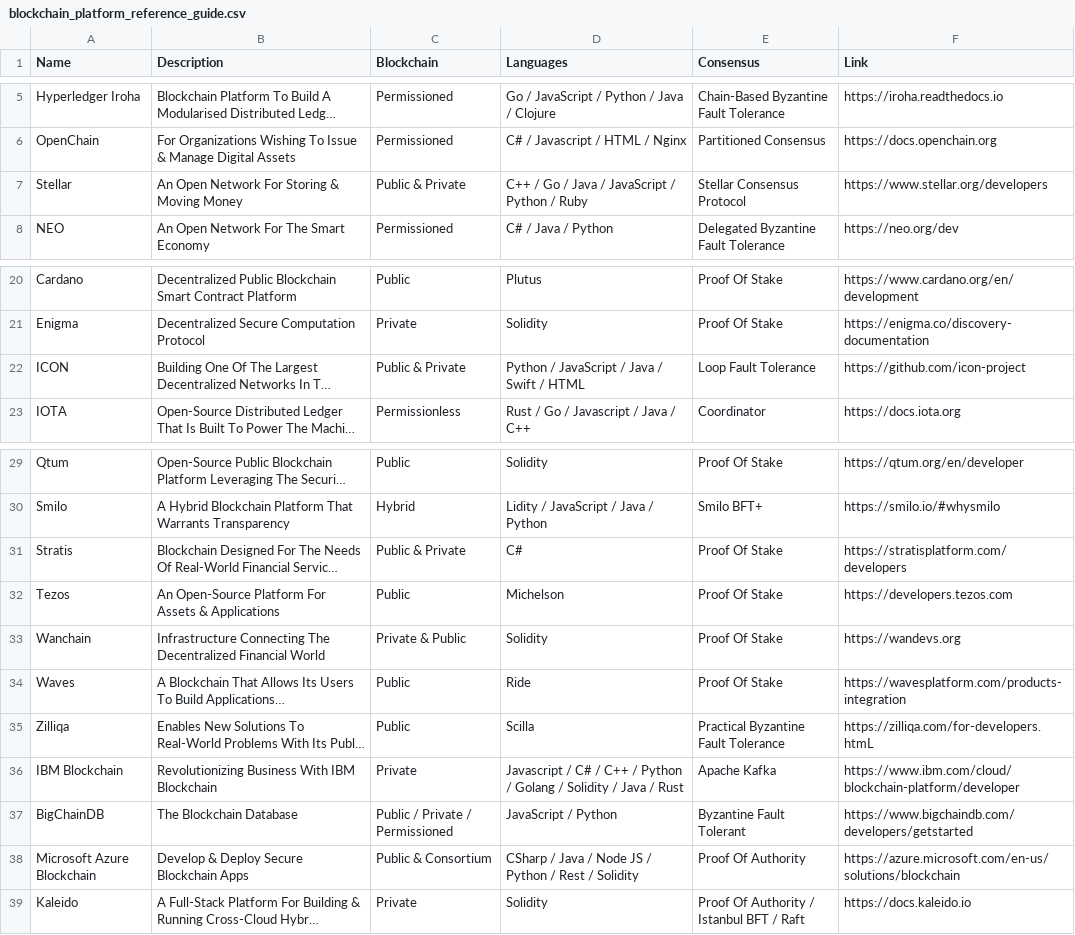
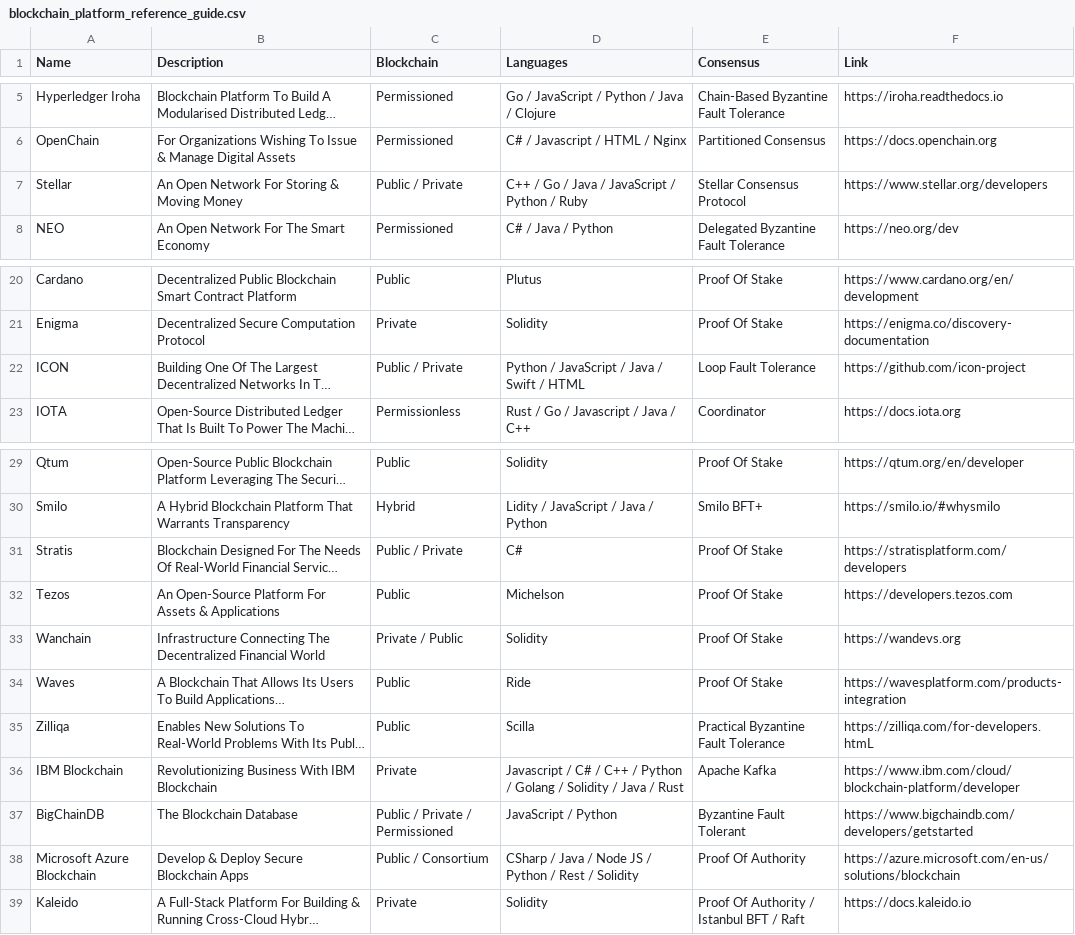
Before and after one commit to ravinderdeol/blockchain_cryptocurrency_playbook, a CSV file: resources/blockchain_platform_reference_guide.csv, drawn as a sheet; only a part is shown, gaps mark what is left out; long unchanged cells end in …; the diff names each change by its address in the sheet, - before the commit and + after, or states it on an @@ line.

Commit message:
formatting error fixed

```diff
--- a/resources/blockchain_platform_reference_guide.csv
+++ b/resources/blockchain_platform_reference_guide.csv
-C7 (Blockchain): Public & Private
+C7 (Blockchain): Public / Private
-C22 (Blockchain): Public & Private
+C22 (Blockchain): Public / Private
-C31 (Blockchain): Public & Private
+C31 (Blockchain): Public / Private
-C33 (Blockchain): Private & Public
+C33 (Blockchain): Private / Public
-C38 (Blockchain): Public & Consortium
+C38 (Blockchain): Public / Consortium
```
